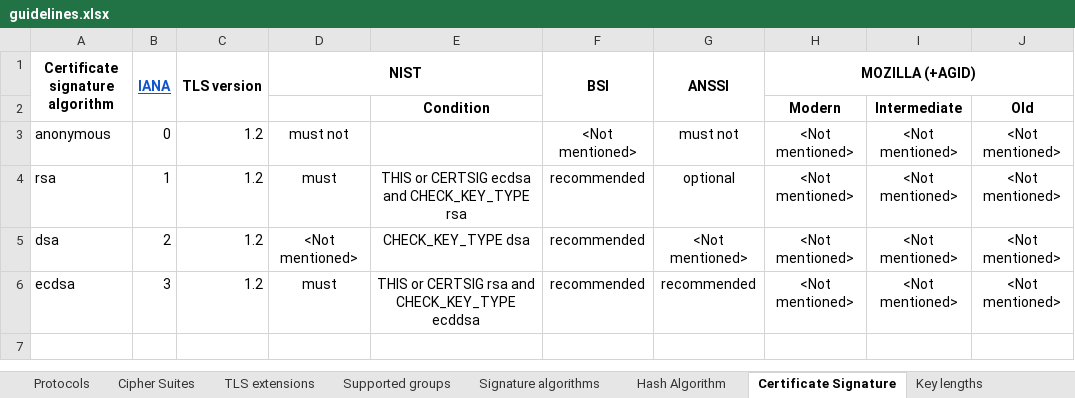
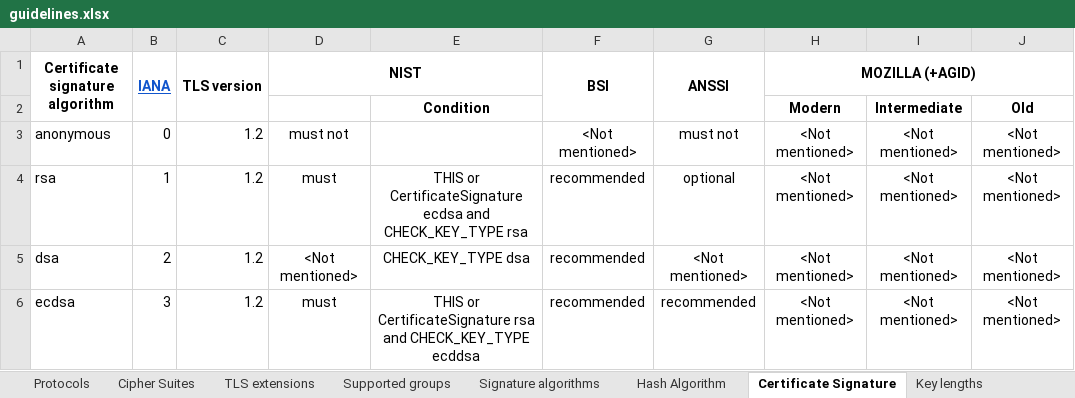
Before and after one commit to stfbk/tlsassistant, an Excel workbook: DatabaseFiller/guidelines.xlsx, sheet Certificate Signature, drawn as a sheet; values as stored, in another font and other column widths than the file's, no borders; charts and pictures and conditional formats not drawn; the diff names each change by its address in the sheet, - before the commit and + after, or states it on an @@ line.

```diff
--- a/DatabaseFiller/guidelines.xlsx (sheet Certificate Signature)
+++ b/DatabaseFiller/guidelines.xlsx (sheet Certificate Signature)
-E4: THIS or CERTSIG ecdsa and…
+E4: THIS or CertificateSignature ecdsa and…
-E6: THIS or CERTSIG rsa and…
+E6: THIS or CertificateSignature rsa and…
```
Also changed, not shown: sheet Protocols, sheet Certificate Extensions, 5 other files.
